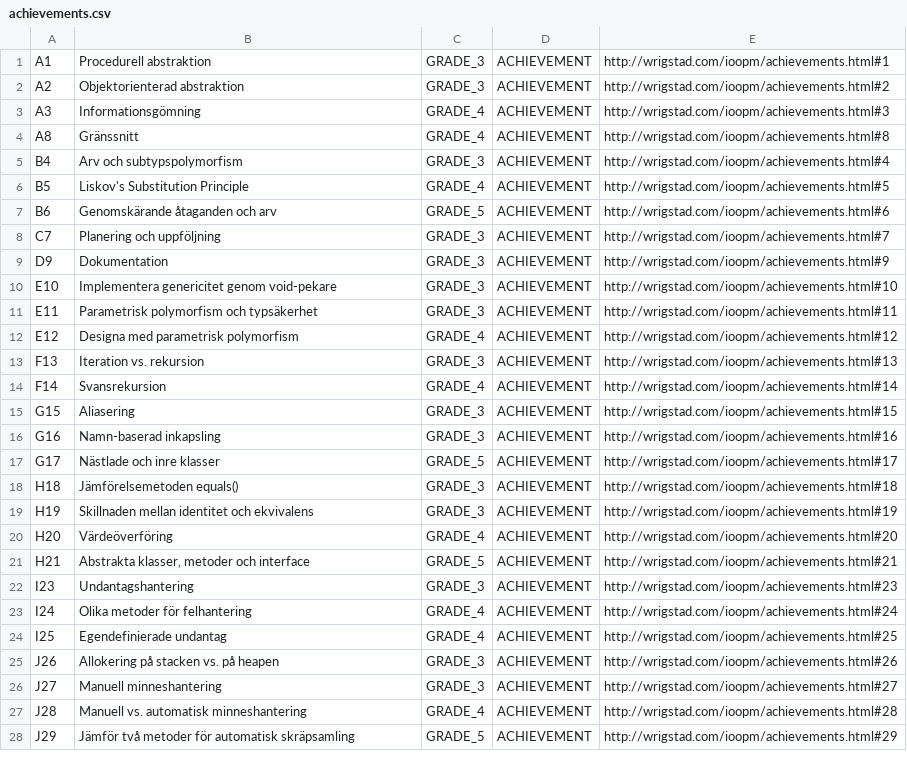
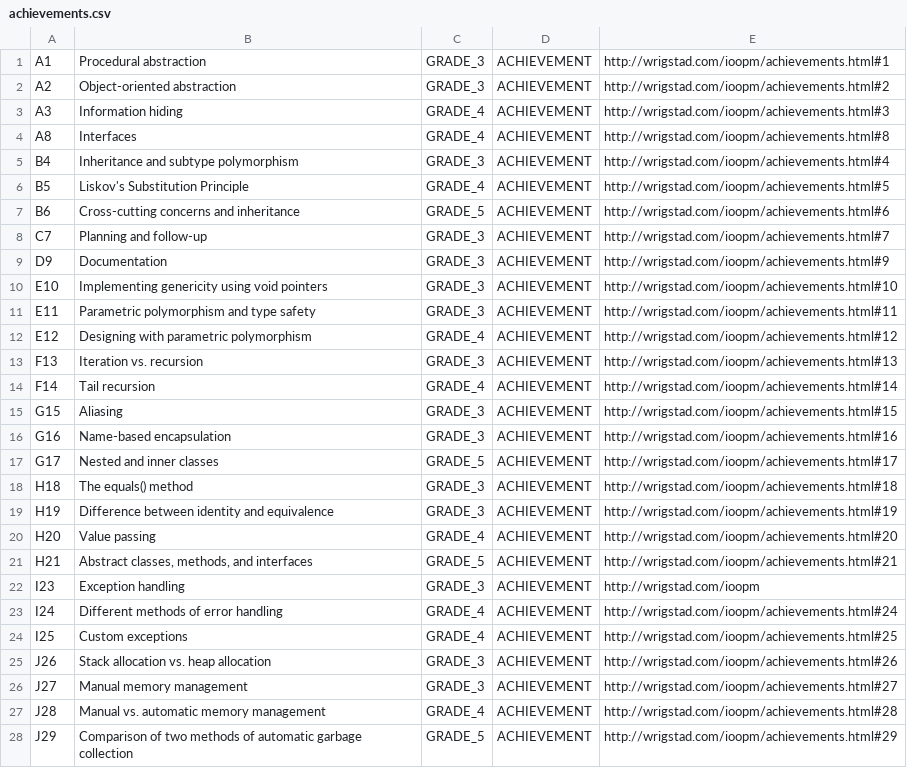
Before and after one commit to bubify/bubify-backend, a CSV file: toolbox/achievements.csv, drawn as a sheet; only a part is shown; the diff covers the shown part only.

Commit message:
Add made up users and achievements in English

```diff
--- a/toolbox/achievements.csv
+++ b/toolbox/achievements.csv
@@ -1,28 +1,28 @@
-A1;Procedurell abstraktion;GRADE_3;ACHIEVEMENT;http://wrigstad.com/ioopm/achievements.html#1
-A2;Objektorienterad abstraktion;GRADE_3;ACHIEVEMENT;http://wrigstad.com/ioopm/achievements.html#2
-A3;Informationsgömning;GRADE_4;ACHIEVEMENT;http://wrigstad.com/ioopm/achievements.html#3
-A8;Gränssnitt;GRADE_4;ACHIEVEMENT;http://wrigstad.com/ioopm/achievements.html#8
-B4;Arv och subtypspolymorfism;GRADE_3;ACHIEVEMENT;http://wrigstad.com/ioopm/achievements.html#4
+A1;Procedural abstraction;GRADE_3;ACHIEVEMENT;http://wrigstad.com/ioopm/achievements.html#1
+A2;Object-oriented abstraction;GRADE_3;ACHIEVEMENT;http://wrigstad.com/ioopm/achievements.html#2
+A3;Information hiding;GRADE_4;ACHIEVEMENT;http://wrigstad.com/ioopm/achievements.html#3
+A8;Interfaces;GRADE_4;ACHIEVEMENT;http://wrigstad.com/ioopm/achievements.html#8
+B4;Inheritance and subtype polymorphism;GRADE_3;ACHIEVEMENT;http://wrigstad.com/ioopm/achievements.html#4
 B5;Liskov's Substitution Principle;GRADE_4;ACHIEVEMENT;http://wrigstad.com/ioopm/achievements.html#5
-B6;Genomskärande åtaganden och arv;GRADE_5;ACHIEVEMENT;http://wrigstad.com/ioopm/achievements.html#6
-C7;Planering och uppföljning;GRADE_3;ACHIEVEMENT;http://wrigstad.com/ioopm/achievements.html#7
-D9;Dokumentation;GRADE_3;ACHIEVEMENT;http://wrigstad.com/ioopm/achievements.html#9
-E10;Implementera genericitet genom void-pekare;GRADE_3;ACHIEVEMENT;http://wrigstad.com/ioopm/achievements.html#10
-E11;Parametrisk polymorfism och typsäkerhet;GRADE_3;ACHIEVEMENT;http://wrigstad.com/ioopm/achievements.html#11
-E12;Designa med parametrisk polymorfism;GRADE_4;ACHIEVEMENT;http://wrigstad.com/ioopm/achievements.html#12
-F13;Iteration vs. rekursion;GRADE_3;ACHIEVEMENT;http://wrigstad.com/ioopm/achievements.html#13
-F14;Svansrekursion;GRADE_4;ACHIEVEMENT;http://wrigstad.com/ioopm/achievements.html#14
-G15;Aliasering;GRADE_3;ACHIEVEMENT;http://wrigstad.com/ioopm/achievements.html#15
-G16;Namn-baserad inkapsling;GRADE_3;ACHIEVEMENT;http://wrigstad.com/ioopm/achievements.html#16
-G17;Nästlade och inre klasser;GRADE_5;ACHIEVEMENT;http://wrigstad.com/ioopm/achievements.html#17
-H18;Jämförelsemetoden equals();GRADE_3;ACHIEVEMENT;http://wrigstad.com/ioopm/achievements.html#18
-H19;Skillnaden mellan identitet och ekvivalens;GRADE_3;ACHIEVEMENT;http://wrigstad.com/ioopm/achievements.html#19
-H20;Värdeöverföring;GRADE_4;ACHIEVEMENT;http://wrigstad.com/ioopm/achievements.html#20
-H21;Abstrakta klasser, metoder och interface;GRADE_5;ACHIEVEMENT;http://wrigstad.com/ioopm/achievements.html#21
-I23;Undantagshantering;GRADE_3;ACHIEVEMENT;http://wrigstad.com/ioopm/achievements.html#23
-I24;Olika metoder för felhantering;GRADE_4;ACHIEVEMENT;http://wrigstad.com/ioopm/achievements.html#24
-I25;Egendefinierade undantag;GRADE_4;ACHIEVEMENT;http://wrigstad.com/ioopm/achievements.html#25
-J26;Allokering på stacken vs. på heapen;GRADE_3;ACHIEVEMENT;http://wrigstad.com/ioopm/achievements.html#26
-J27;Manuell minneshantering;GRADE_3;ACHIEVEMENT;http://wrigstad.com/ioopm/achievements.html#27
-J28;Manuell vs. automatisk minneshantering;GRADE_4;ACHIEVEMENT;http://wrigstad.com/ioopm/achievements.html#28
-J29;Jämför två metoder för automatisk skräpsamling;GRADE_5;ACHIEVEMENT;http://wrigstad.com/ioopm/achievements.html#29
+B6;Cross-cutting concerns and inheritance;GRADE_5;ACHIEVEMENT;http://wrigstad.com/ioopm/achievements.html#6
+C7;Planning and follow-up;GRADE_3;ACHIEVEMENT;http://wrigstad.com/ioopm/achievements.html#7
+D9;Documentation;GRADE_3;ACHIEVEMENT;http://wrigstad.com/ioopm/achievements.html#9
+E10;Implementing genericity using void pointers;GRADE_3;ACHIEVEMENT;http://wrigstad.com/ioopm/achievements.html#10
+E11;Parametric polymorphism and type safety;GRADE_3;ACHIEVEMENT;http://wrigstad.com/ioopm/achievements.html#11
+E12;Designing with parametric polymorphism;GRADE_4;ACHIEVEMENT;http://wrigstad.com/ioopm/achievements.html#12
+F13;Iteration vs. recursion;GRADE_3;ACHIEVEMENT;http://wrigstad.com/ioopm/achievements.html#13
+F14;Tail recursion;GRADE_4;ACHIEVEMENT;http://wrigstad.com/ioopm/achievements.html#14
+G15;Aliasing;GRADE_3;ACHIEVEMENT;http://wrigstad.com/ioopm/achievements.html#15
+G16;Name-based encapsulation;GRADE_3;ACHIEVEMENT;http://wrigstad.com/ioopm/achievements.html#16
+G17;Nested and inner classes;GRADE_5;ACHIEVEMENT;http://wrigstad.com/ioopm/achievements.html#17
+H18;The equals() method;GRADE_3;ACHIEVEMENT;http://wrigstad.com/ioopm/achievements.html#18
+H19;Difference between identity and equivalence;GRADE_3;ACHIEVEMENT;http://wrigstad.com/ioopm/achievements.html#19
+H20;Value passing;GRADE_4;ACHIEVEMENT;http://wrigstad.com/ioopm/achievements.html#20
+H21;Abstract classes, methods, and interfaces;GRADE_5;ACHIEVEMENT;http://wrigstad.com/ioopm/achievements.html#21
+I23;Exception handling;GRADE_3;ACHIEVEMENT;http://wrigstad.com/ioopm
+I24;Different methods of error handling;GRADE_4;ACHIEVEMENT;http://wrigstad.com/ioopm/achievements.html#24
+I25;Custom exceptions;GRADE_4;ACHIEVEMENT;http://wrigstad.com/ioopm/achievements.html#25
+J26;Stack allocation vs. heap allocation;GRADE_3;ACHIEVEMENT;http://wrigstad.com/ioopm/achievements.html#26
+J27;Manual memory management;GRADE_3;ACHIEVEMENT;http://wrigstad.com/ioopm/achievements.html#27
+J28;Manual vs. automatic memory management;GRADE_4;ACHIEVEMENT;http://wrigstad.com/ioopm/achievements.html#28
+J29;Comparison of two methods of automatic garbage collection;GRADE_5;ACHIEVEMENT;http://wrigstad.com/ioopm/achievements.html#29
```
Also changed, not shown: 33 edited cells elsewhere in this file, 2 other files.
